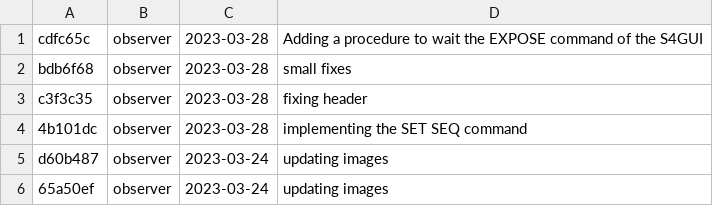
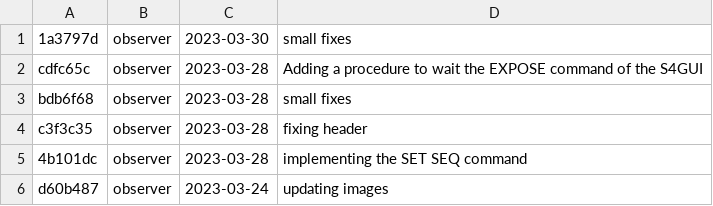
Before and after one commit to DBernardes/S4CCS, a CSV file: log.csv, drawn as a sheet; only a part is shown; the shorter side is filled out with more unchanged rows.

```diff
--- a/log.csv
+++ b/log.csv
@@ -1 +1,2 @@
+1a3797d; observer; 2023-03-30; small fixes
 cdfc65c; observer; 2023-03-28; Adding a procedure to wait the EXPOSE command of the S4GUI
```
Also changed, not shown: 1 other file.
